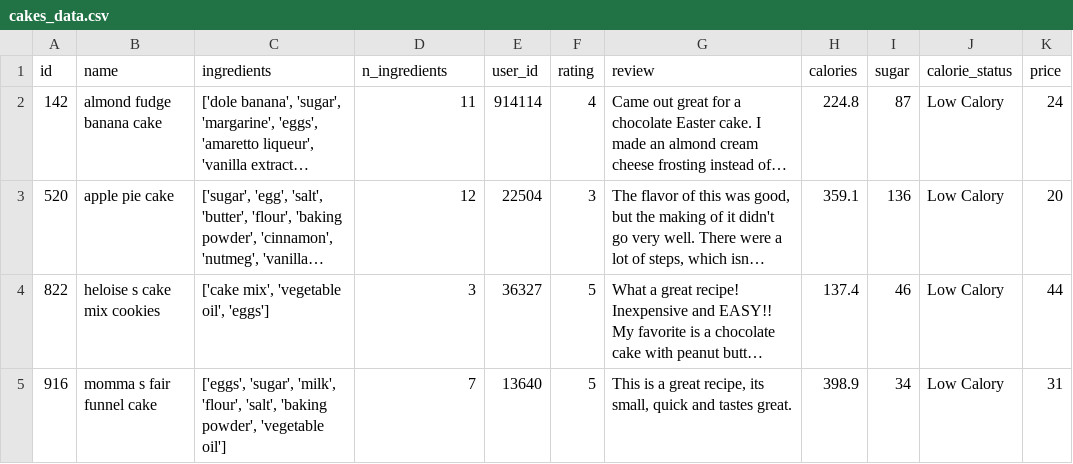
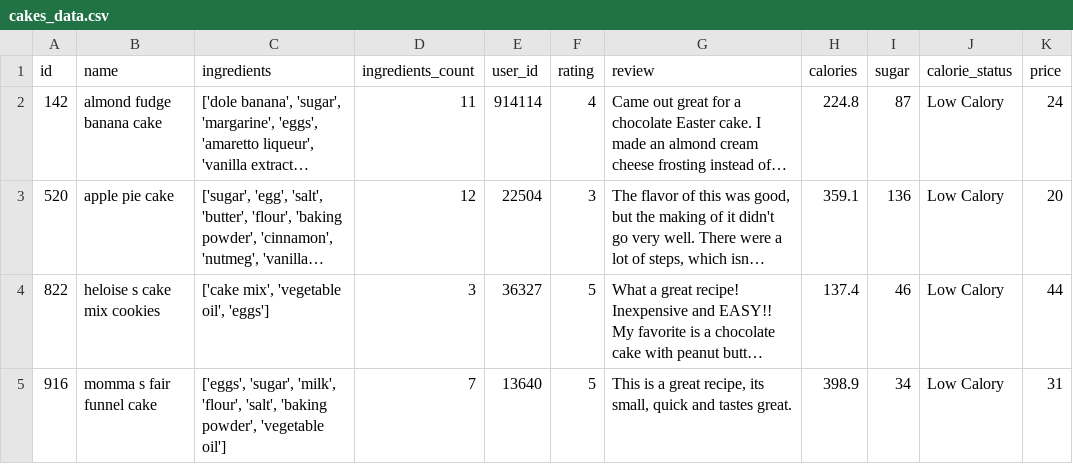
Before and after one commit to Abhisheknakka/datatalks-final-project, a CSV file: dataset/cakes_data.csv, drawn as a sheet; only a part is shown; long unchanged cells end in …; the diff names each change by its address in the sheet, - before the commit and + after, or states it on an @@ line.

```diff
--- a/dataset/cakes_data.csv
+++ b/dataset/cakes_data.csv
-D1: n_ingredients
+D1: ingredients_count
```
Also changed, not shown: 15 other files.
